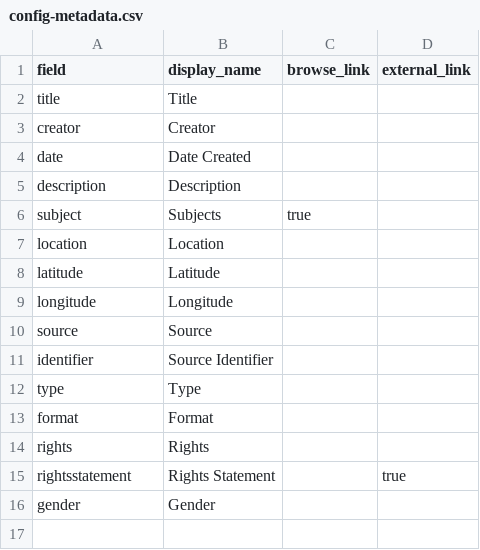
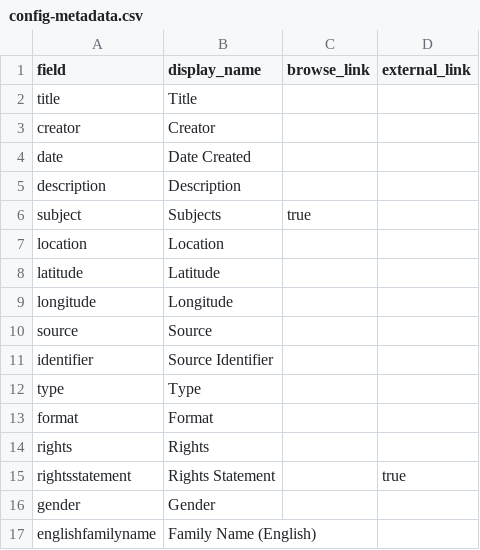
Before and after one commit to mrgamhong/mgc, a CSV file: _data/config-metadata.csv, drawn as a sheet.

Commit message:
Update config-metadata.csv

```diff
--- a/_data/config-metadata.csv
+++ b/_data/config-metadata.csv
@@ -16 +16,2 @@ rightsstatement,Rights Statement,,true
 gender,Gender,
+englishfamilyname,Family Name (English),
```
